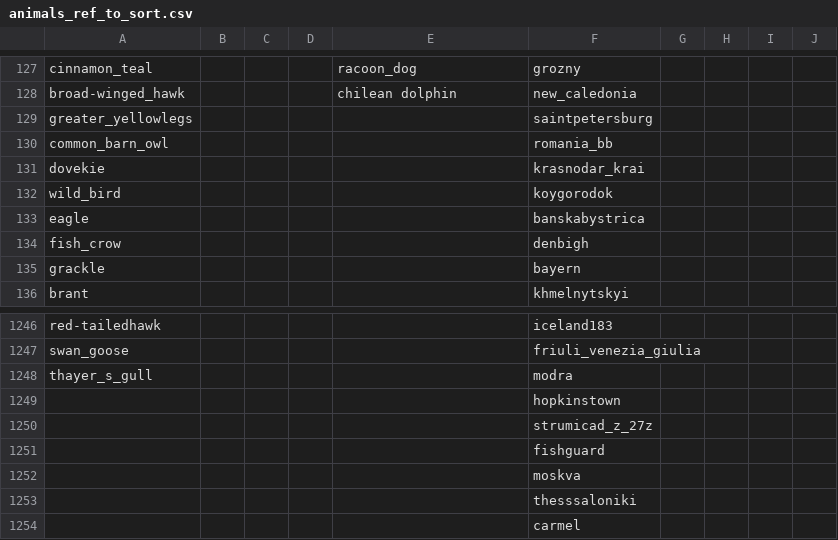
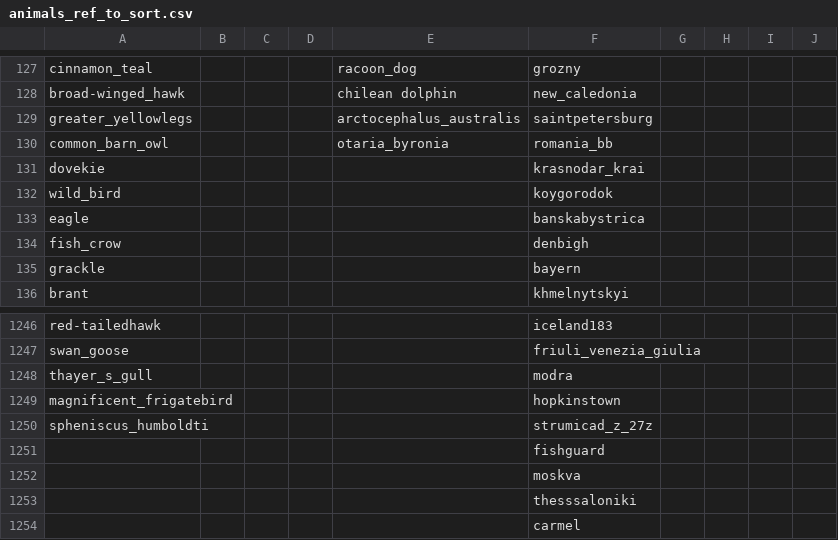
Before and after one commit to maksiaev/Avian_Flu, a CSV file: references/animals_ref_to_sort.csv, drawn as a sheet; only a part is shown, gaps mark what is left out.

```diff
--- a/references/animals_ref_to_sort.csv
+++ b/references/animals_ref_to_sort.csv
@@ -128,4 +128,4 @@ cinnamon_teal,,,,racoon_dog,grozny,,,,
 broad-winged_hawk,,,,chilean dolphin,new_caledonia,,,,
-greater_yellowlegs,,,,,saintpetersburg,,,,
-common_barn_owl,,,,,romania_bb,,,,
+greater_yellowlegs,,,,arctocephalus_australis,saintpetersburg,,,,
+common_barn_owl,,,,otaria_byronia,romania_bb,,,,
 dovekie,,,,,krasnodar_krai,,,,
@@ -1248,4 +1248,4 @@ swan_goose,,,,,friuli_venezia_giulia,,,,
 thayer_s_gull,,,,,modra,,,,
-,,,,,hopkinstown,,,,
-,,,,,strumicad_z_27z,,,,
+magnificent_frigatebird,,,,,hopkinstown,,,,
+spheniscus_humboldti,,,,,strumicad_z_27z,,,,
 ,,,,,fishguard,,,,
```
Also changed, not shown: references/animals_ref.csv, 3 other files.
